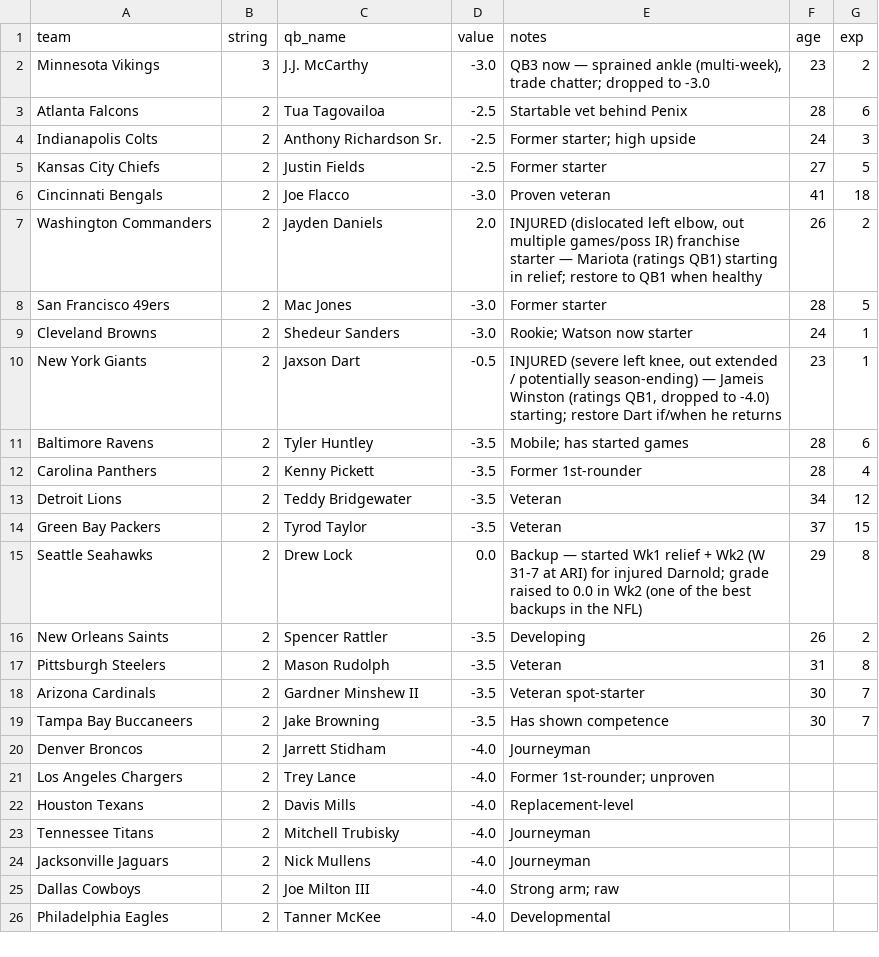
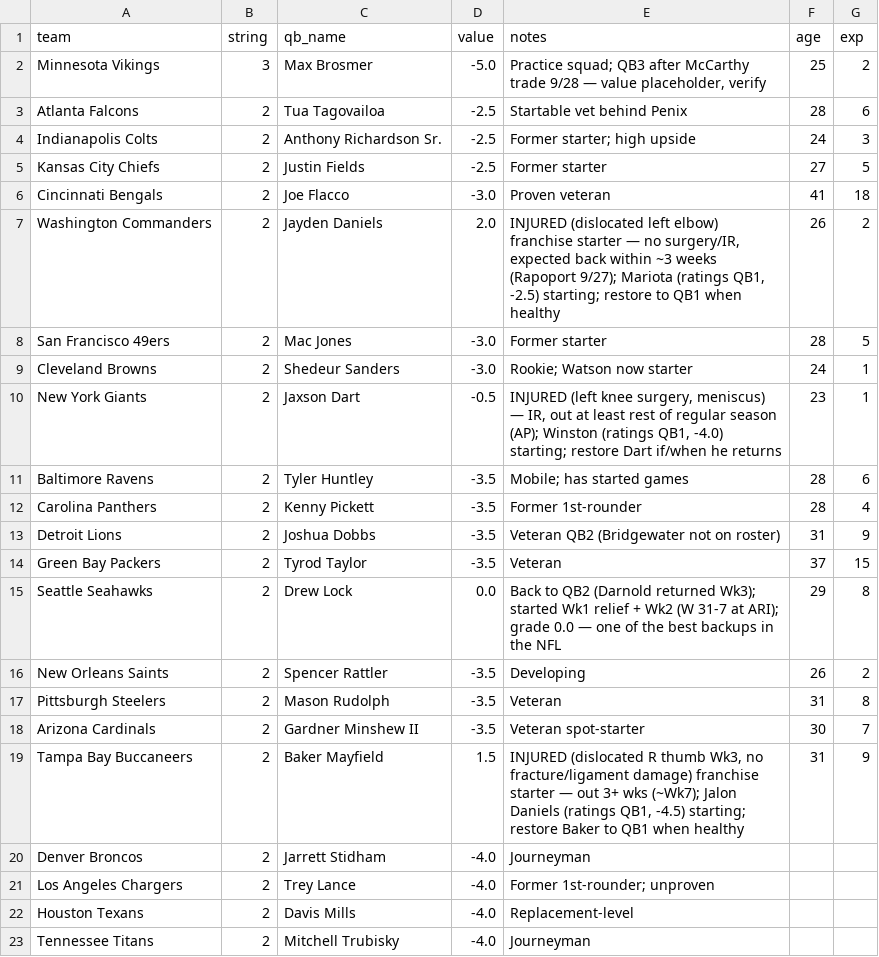
Before and after one commit to mccabe206-ops/Postgame_Outlet, a CSV file: data/qb_depth.csv, drawn as a sheet; only a part is shown; the shorter side is filled out with more unchanged rows; the diff covers the shown part only.

Commit message:
Week 3 2026 review: ratings + write-ups across the slate (25 moves, needs_review=Y), QB depth roster fixes (TB Daniels/Baker, McCarthy MIN->NYG, stale backups), Wk3 frozen lines

```diff
--- a/data/qb_depth.csv
+++ b/data/qb_depth.csv
@@ -1,3 +1,3 @@
 team,string,qb_name,value,notes,age,exp
-Minnesota Vikings,3,J.J. McCarthy,-3.0,"QB3 now — sprained ankle (multi-week), trade chatter; dropped to -3.0",23,2
+Minnesota Vikings,3,Max Brosmer,-5.0,"Practice squad; QB3 after McCarthy trade 9/28 — value placeholder, verify",25,2
 Atlanta Falcons,2,Tua Tagovailoa,-2.5,Startable vet behind Penix,28,6
@@ -6,11 +6,11 @@ Kansas City Chiefs,2,Justin Fields,-2.5,Former starter,27,5
 Cincinnati Bengals,2,Joe Flacco,-3.0,Proven veteran,41,18
-Washington Commanders,2,Jayden Daniels,2.0,"INJURED (dislocated left elbow, out multiple games/poss IR) franchise starter — Mariota (ratings QB1) starting in relief; restore to QB1 when healthy",26,2
+Washington Commanders,2,Jayden Daniels,2.0,"INJURED (dislocated left elbow) franchise starter — no surgery/IR, expected back within ~3 weeks (Rapoport 9/27); Mariota (ratings QB1, -2.5) starting; restore to QB1 when healthy",26,2
 San Francisco 49ers,2,Mac Jones,-3.0,Former starter,28,5
 Cleveland Browns,2,Shedeur Sanders,-3.0,Rookie; Watson now starter,24,1
-New York Giants,2,Jaxson Dart,-0.5,"INJURED (severe left knee, out extended / potentially season-ending) — Jameis Winston (ratings QB1, dropped to -4.0) starting; restore Dart if/when he returns",23,1
+New York Giants,2,Jaxson Dart,-0.5,"INJURED (left knee surgery, meniscus) — IR, out at least rest of regular season (AP); Winston (ratings QB1, -4.0) starting; restore Dart if/when he returns",23,1
 Baltimore Ravens,2,Tyler Huntley,-3.5,Mobile; has started games,28,6
 Carolina Panthers,2,Kenny Pickett,-3.5,Former 1st-rounder,28,4
-Detroit Lions,2,Teddy Bridgewater,-3.5,Veteran,34,12
+Detroit Lions,2,Joshua Dobbs,-3.5,Veteran QB2 (Bridgewater not on roster),31,9
 Green Bay Packers,2,Tyrod Taylor,-3.5,Veteran,37,15
-Seattle Seahawks,2,Drew Lock,0.0,Backup — started Wk1 relief + Wk2 (W 31-7 at ARI) for injured Darnold; grade raised to 0.0 in Wk2 (one of the best backups in the NFL),29,8
+Seattle Seahawks,2,Drew Lock,0.0,Back to QB2 (Darnold returned Wk3); started Wk1 relief + Wk2 (W 31-7 at ARI); grade 0.0 — one of the best backups in the NFL,29,8
 New Orleans Saints,2,Spencer Rattler,-3.5,Developing,26,2
@@ -18,3 +18,3 @@ Pittsburgh Steelers,2,Mason Rudolph,-3.5,Veteran,31,8
 Arizona Cardinals,2,Gardner Minshew II,-3.5,Veteran spot-starter,30,7
-Tampa Bay Buccaneers,2,Jake Browning,-3.5,Has shown competence,30,7
+Tampa Bay Buccaneers,2,Baker Mayfield,1.5,"INJURED (dislocated R thumb Wk3, no fracture/ligament damage) franchise starter — out 3+ wks (~Wk7); Jalon Daniels (ratings QB1, -4.5) starting; restore Baker to QB1 when healthy",31,9
 Denver Broncos,2,Jarrett Stidham,-4.0,Journeyman,,
```
Also changed, not shown: 8 added rows, 8 removed rows and 5 edited cells elsewhere in this file, 32 other files.
